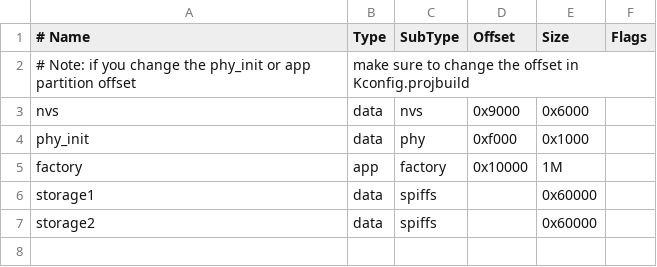
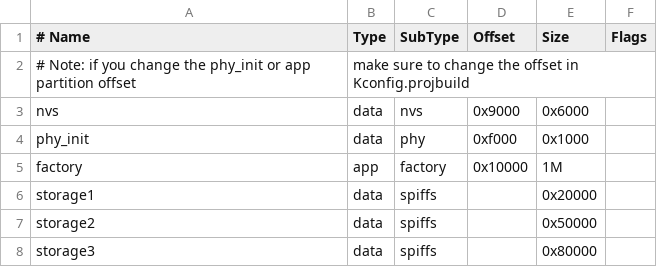
Before and after one commit to nopnop2002/esp-idf-m5stickC-Plus, a CSV file: screen/partitions.csv, drawn as a sheet.

```diff
--- a/screen/partitions.csv
+++ b/screen/partitions.csv
@@ -5,3 +5,4 @@ phy_init, data, phy,     0xf000,  0x1000,
 factory,  app,  factory, 0x10000, 1M,
-storage1, data, spiffs,  ,        0x60000,
-storage2, data, spiffs,  ,        0x60000,
+storage1, data, spiffs,  ,        0x20000,
+storage2, data, spiffs,  ,        0x50000,
+storage3, data, spiffs,  ,        0x80000,
```
Also changed, not shown: 10 other files.
